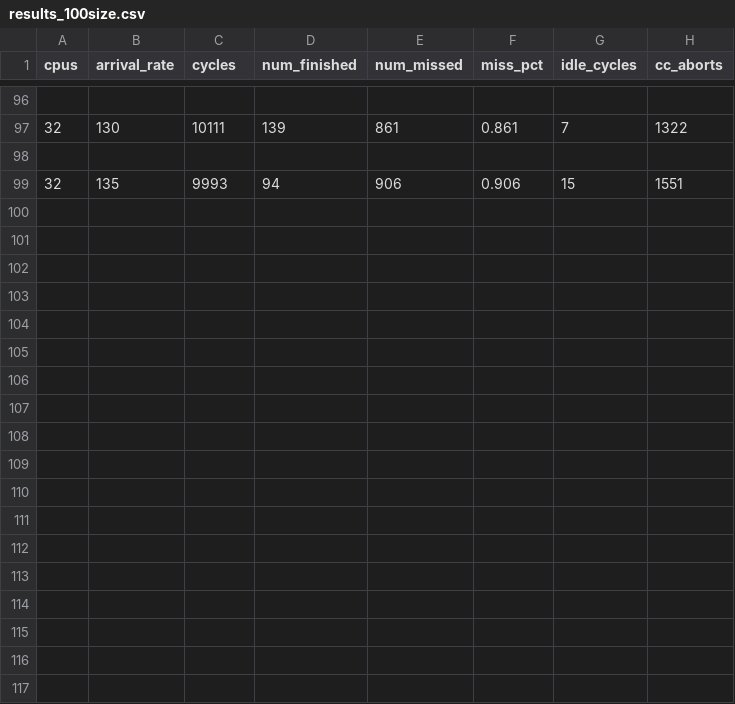
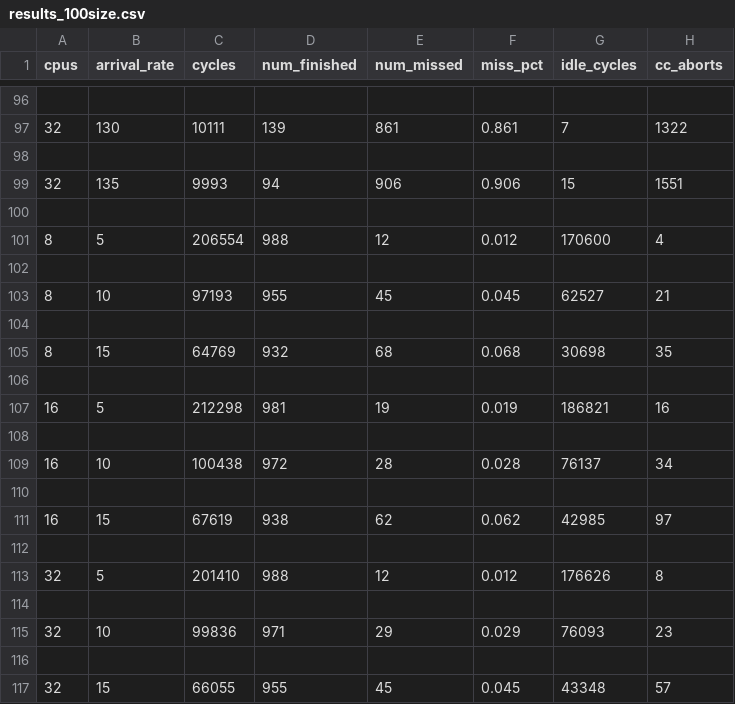
Before and after one commit to jordanpg/python-mirror, a CSV file: results_100size.csv, drawn as a sheet; only a part is shown, gaps mark what is left out; the diff names each change by its address in the sheet, - before the commit and + after, or states it on an @@ line.

Commit message:
100 size results

```diff
--- a/results_100size.csv
+++ b/results_100size.csv
+row 100: (empty)
+row 101: 8 | 5 | 206554 | 988 | 12 | 0.012 | 170600 | 4
+row 102: (empty)
+row 103: 8 | 10 | 97193 | 955 | 45 | 0.045 | 62527 | 21
+row 104: (empty)
+row 105: 8 | 15 | 64769 | 932 | 68 | 0.068 | 30698 | 35
+row 106: (empty)
+row 107: 16 | 5 | 212298 | 981 | 19 | 0.019 | 186821 | 16
+row 108: (empty)
+row 109: 16 | 10 | 100438 | 972 | 28 | 0.028 | 76137 | 34
+row 110: (empty)
+row 111: 16 | 15 | 67619 | 938 | 62 | 0.062 | 42985 | 97
+row 112: (empty)
+row 113: 32 | 5 | 201410 | 988 | 12 | 0.012 | 176626 | 8
+row 114: (empty)
+row 115: 32 | 10 | 99836 | 971 | 29 | 0.029 | 76093 | 23
+row 116: (empty)
+row 117: 32 | 15 | 66055 | 955 | 45 | 0.045 | 43348 | 57
```
